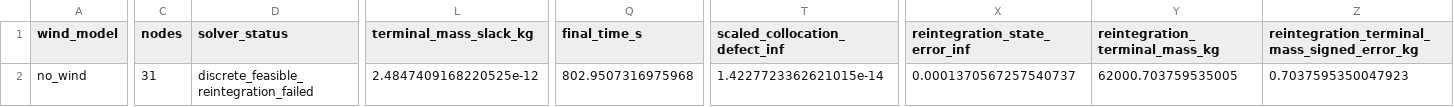
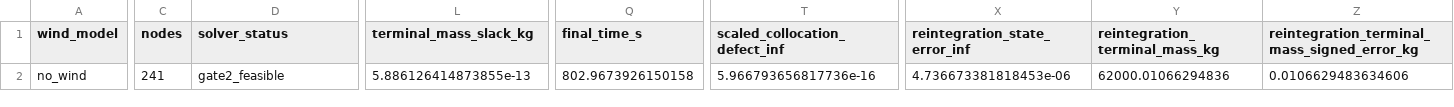
Before and after one commit to feiniao87968492/-1, a CSV file: questions/q3/artifacts/tables/no_wind_collocation_formal_gate.csv, drawn as a sheet; only a part is shown, gaps mark what is left out; the diff covers the shown part only; the diff names each change by its address in the sheet, - before the commit and + after, or states it on an @@ line.

```diff
--- a/questions/q3/artifacts/tables/no_wind_collocation_formal_gate.csv
+++ b/questions/q3/artifacts/tables/no_wind_collocation_formal_gate.csv
-C2 (nodes): 31
+C2 (nodes): 241
-D2 (solver_status): discrete_feasible_reintegration_failed
+D2 (solver_status): gate2_feasible
-L2 (terminal_mass_slack_kg): 2.4847409168220525e-12
+L2 (terminal_mass_slack_kg): 5.886126414873855e-13
-Q2 (final_time_s): 802.9507316975968
+Q2 (final_time_s): 802.9673926150158
-T2 (scaled_collocation_defect_inf): 1.4227723362621015e-14
+T2 (scaled_collocation_defect_inf): 5.966793656817736e-16
-X2 (reintegration_state_error_inf): 0.0001370567257540737
+X2 (reintegration_state_error_inf): 4.736673381818453e-06
-Y2 (reintegration_terminal_mass_kg): 62000.703759535005
+Y2 (reintegration_terminal_mass_kg): 62000.01066294836
-Z2: 0.7037595350047923
+Z2: 0.0106629483634606
```
Also changed, not shown: 9 edited cells elsewhere in this file, docs/evidence_chain.csv, docs/figure_table_registry.csv, 17 other files.
